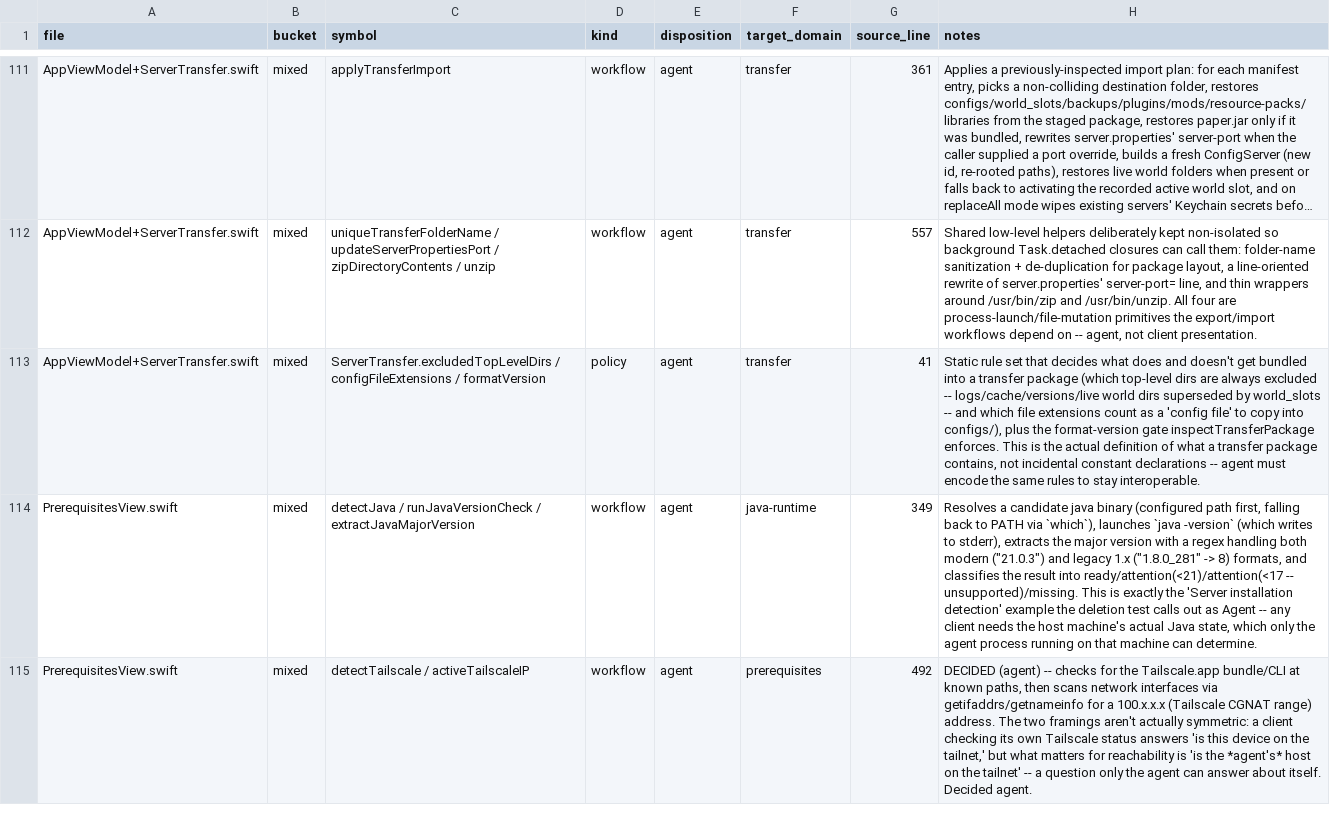
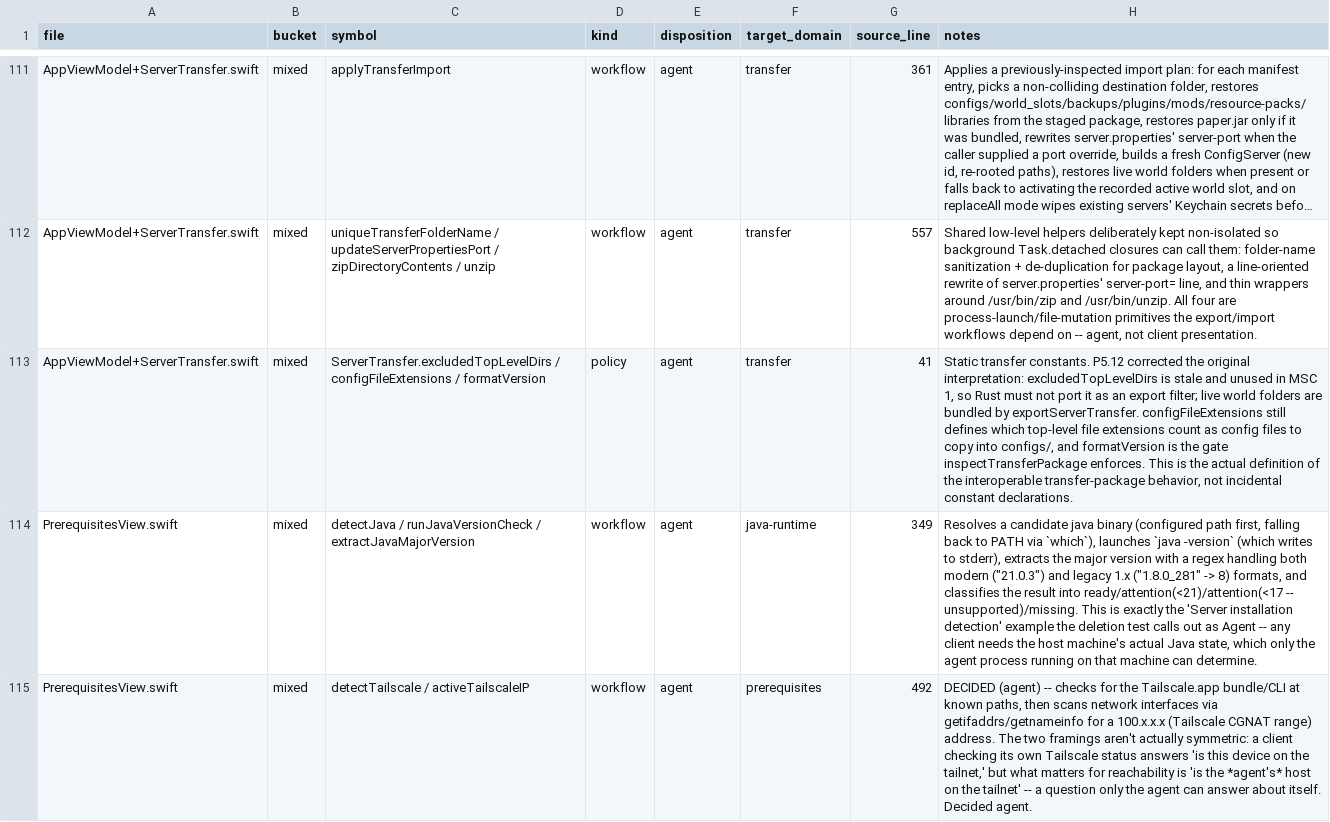
Before and after one commit to ctemple9/msc2, a CSV file: docs/msc2/audit/msc2-symbol-ledger.csv, drawn as a sheet; only a part is shown, gaps mark what is left out; long unchanged cells end in …; the diff names each change by its address in the sheet, - before the commit and + after, or states it on an @@ line.

```diff
--- a/docs/msc2/audit/msc2-symbol-ledger.csv
+++ b/docs/msc2/audit/msc2-symbol-ledger.csv
-H113 (notes): Static rule set that decides what does and doesn't get bundled into a transfer package (which top-level dirs are always excluded -- logs/cache/versions/live world dirs superseded by world_slots -- and which file extensions count as a 'config file' to copy into configs/), plus the format-version gate inspectTransferPackage enforces. This is the actual definition of what a transfer package contains, not incidental constant declarations -- agent must encode the same rules to stay interoperable.
+H113 (notes): Static transfer constants. P5.12 corrected the original interpretation: excludedTopLevelDirs is stale and unused in MSC 1, so Rust must not port it as an export filter; live world folders are bundled by exportServerTransfer. configFileExtensions still defines which top-level file extensions count as config files to copy into configs/, and formatVersion is the gate inspectTransferPackage enforces. This is the actual definition of the interoperable transfer-package behavior, not incidental constant declarations.
```
Also changed, not shown: 5 other files.
